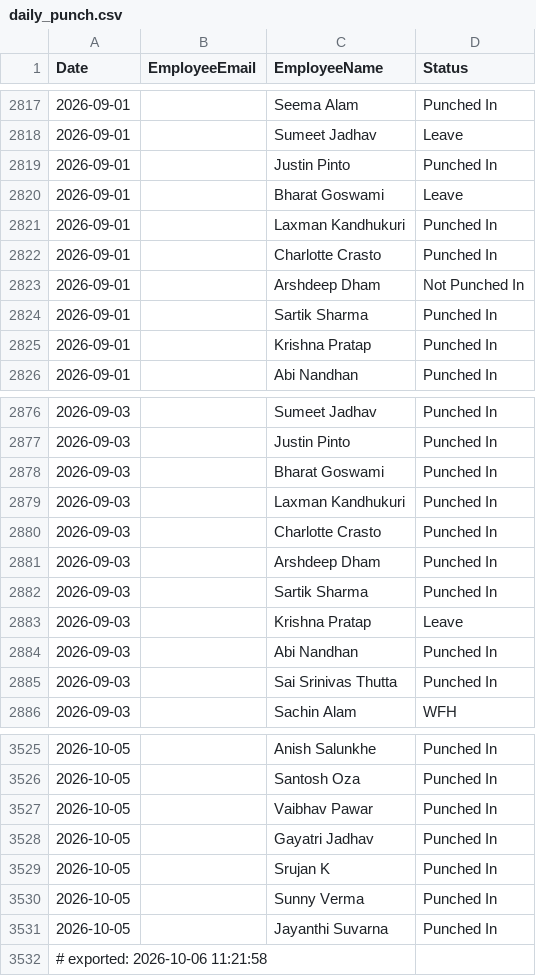
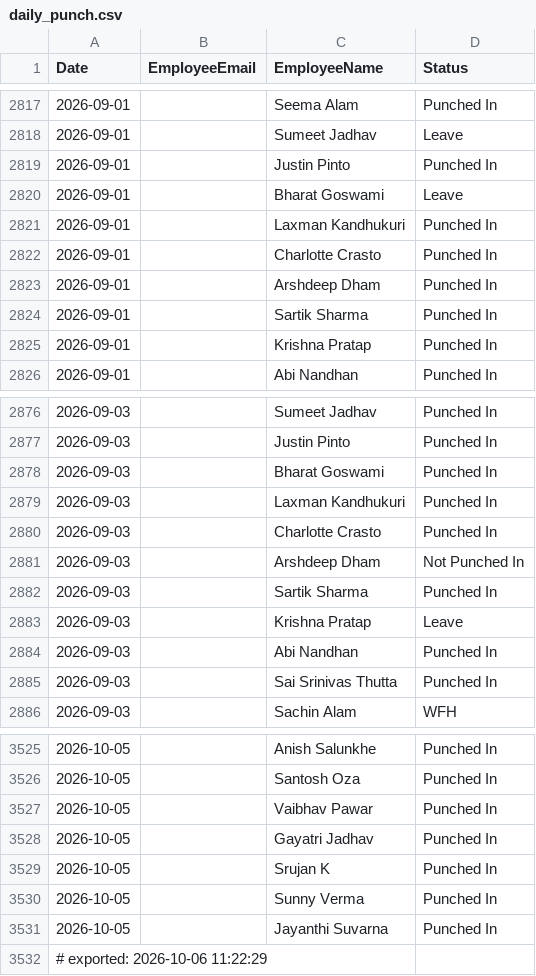
Before and after one commit to buvi-tetranetics/tetranetics-hr-portal, a CSV file: daily_punch.csv, drawn as a sheet; only a part is shown, gaps mark what is left out.

```diff
--- a/daily_punch.csv
+++ b/daily_punch.csv
@@ -2822,3 +2822,3 @@ Date,EmployeeEmail,EmployeeName,Status
 2026-09-01,,Charlotte Crasto,Punched In
-2026-09-01,,Arshdeep Dham,Not Punched In
+2026-09-01,,Arshdeep Dham,Punched In
 2026-09-01,,Sartik Sharma,Punched In
@@ -2880,3 +2880,3 @@ Date,EmployeeEmail,EmployeeName,Status
 2026-09-03,,Charlotte Crasto,Punched In
-2026-09-03,,Arshdeep Dham,Punched In
+2026-09-03,,Arshdeep Dham,Not Punched In
 2026-09-03,,Sartik Sharma,Punched In
@@ -3531,2 +3531,2 @@ Date,EmployeeEmail,EmployeeName,Status
 2026-10-05,,Jayanthi Suvarna,Punched In
-# exported: 2026-10-06 11:21:58
+# exported: 2026-10-06 11:22:29
```
Also changed, not shown: powerapps_data.csv.
